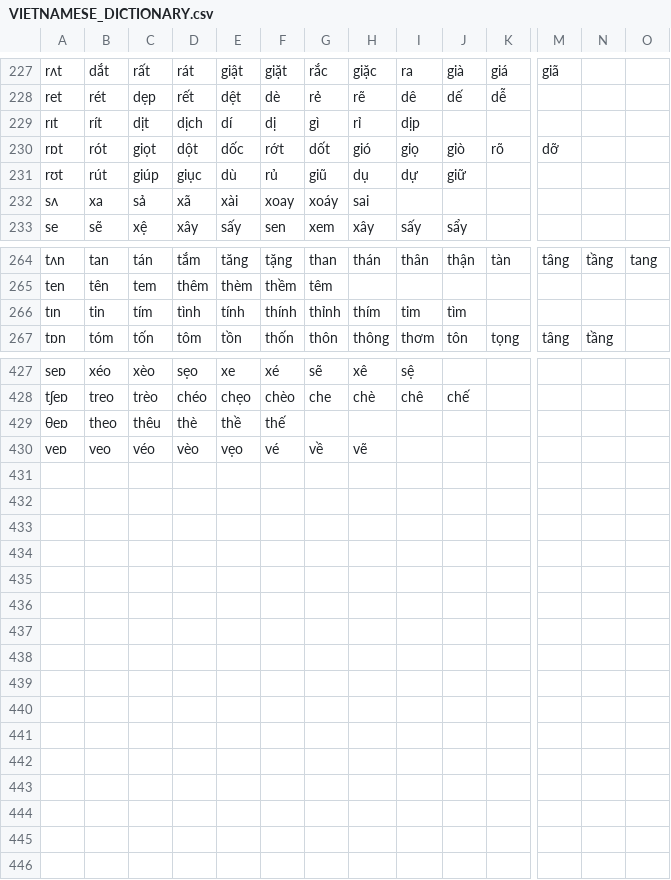
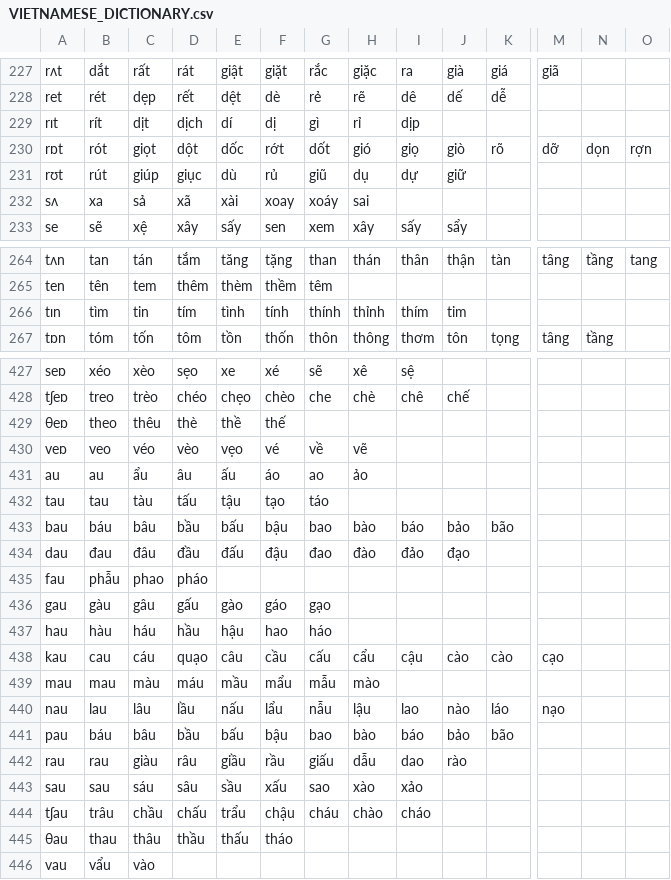
Before and after one commit to tomuhedspi/hackBKserver, a CSV file: resources/csv/VIETNAMESE_DICTIONARY.csv, drawn as a sheet; only a part is shown, gaps mark what is left out; rows hold the shown columns only; the diff names each change by its address in the sheet, - before the commit and + after, or states it on an @@ line.

```diff
--- a/resources/csv/VIETNAMESE_DICTIONARY.csv
+++ b/resources/csv/VIETNAMESE_DICTIONARY.csv
-N230: (empty)
+N230: dọn
-O230: (empty)
+O230: rợn
-B266: tin
+B266: tìm
-C266: tím
+C266: tin
-D266: tình
+D266: tím
-E266: tính
+E266: tình
-F266: thính
+F266: tính
-G266: thỉnh
+G266: thính
-H266: thím
+H266: thỉnh
-I266: tim
+I266: thím
-J266: tìm
+J266: tim
+row 431: au | au | ẩu | âu | ấu | áo | ao | ảo
+row 432: tau | tau | tàu | tấu | tậu | tạo | táo
+row 433: bau | báu | bâu | bầu | bấu | bậu | bao | bào | báo | bảo | bão
+row 434: dau | đau | đâu | đầu | đấu | đậu | đao | đào | đảo | đạo
+row 435: fau | phẫu | phao | pháo
+row 436: gau | gàu | gâu | gấu | gào | gáo | gạo
+row 437: hau | hàu | háu | hầu | hậu | hao | háo
+row 438: kau | cau | cáu | quạo | câu | cầu | cấu | cẩu | cậu | cào | cào | cạo
+row 439: mau | mau | màu | máu | mầu | mẩu | mẫu | mào
+row 440: nau | lau | lâu | lầu | nấu | lẩu | nẫu | lậu | lao | nào | láo | nạo
+row 441: pau | báu | bâu | bầu | bấu | bậu | bao | bào | báo | bảo | bão
+row 442: rau | rau | giàu | râu | giầu | rầu | giấu | dẫu | dao | rào
+row 443: sau | sau | sáu | sâu | sầu | xấu | sao | xào | xảo
+row 444: tʃau | trâu | chầu | chấu | trẩu | chậu | cháu | chào | cháo
+row 445: θau | thau | thâu | thầu | thấu | tháo
+row 446: vau | vẩu | vào
```
Also changed, not shown: resources/csv/VOWEL.csv, 1 other file.
